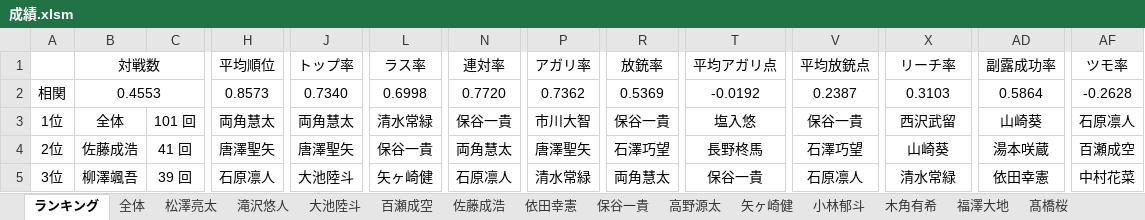
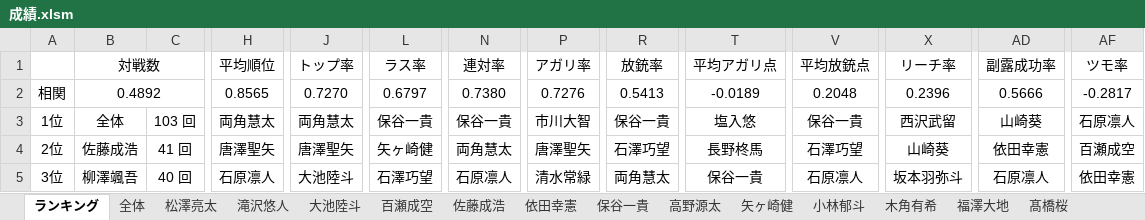
Before and after one commit to daicho/mahjong-club, an Excel workbook: 成績管理システム/成績.xlsm, sheet ランキング, drawn as a sheet; only a part is shown, gaps mark what is left out; values as stored, in another font and other column widths than the file's, no borders; charts and pictures not drawn; the diff covers the shown part only; the diff names each change by its address in the sheet, - before the commit and + after, or states it on an @@ line.

```diff
--- a/成績管理システム/成績.xlsm (sheet ランキング)
+++ b/成績管理システム/成績.xlsm (sheet ランキング)
-B2: 0.4553
+B2: 0.4892
-H2: 0.8573
+H2: 0.8565
-J2: 0.7340
+J2: 0.7270
-L2: 0.6998
+L2: 0.6797
-N2: 0.7720
+N2: 0.7380
-P2: 0.7362
+P2: 0.7276
-R2: 0.5369
+R2: 0.5413
-T2: -0.0192
+T2: -0.0189
-V2: 0.2387
+V2: 0.2048
-X2: 0.3103
+X2: 0.2396
-AD2: 0.5864
+AD2: 0.5666
-AF2: -0.2628
+AF2: -0.2817
-C3: 101 回
+C3: 103 回
-L3: 清水常緑
+L3: 保谷一貴
-L4: 保谷一貴
+L4: 矢ヶ崎健
-AD4: 湯本咲蔵
+AD4: 依田幸憲
-C5: 39 回
+C5: 40 回
-L5: 矢ヶ崎健
+L5: 石澤巧望
-X5: 清水常緑
+X5: 坂本羽弥斗
-AD5: 依田幸憲
+AD5: 石原凛人
-AF5: 中村花菜
+AF5: 依田幸憲
```
Also changed, not shown: 352 edited cells elsewhere in this sheet, sheet 山本悠介, sheet 全体, sheet 清水常緑, sheet 柳澤颯吾, sheet 中村花菜, sheet 湯本咲蔵, 37 more sheets, formulas that keep their value, charts or pictures, 成績管理システム/点数.xlsm, 25 other files.
